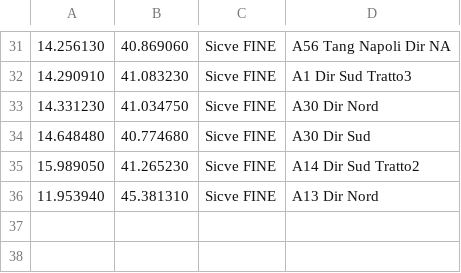
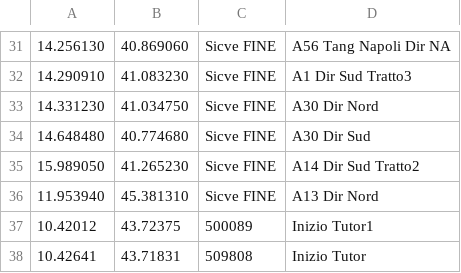
Before and after one commit to biappi/10-years-old-backup, a CSV file: Autovelox/trunk/Autovelox2Pro/Sicve_Fine.csv, drawn as a sheet; only a part is shown, gaps mark what is left out; the diff names each change by its address in the sheet, - before the commit and + after, or states it on an @@ line.

```diff
--- a/Autovelox/trunk/Autovelox2Pro/Sicve_Fine.csv
+++ b/Autovelox/trunk/Autovelox2Pro/Sicve_Fine.csv
+row 37: 10.42012 | 43.72375 | 500089 | Inizio Tutor1
+row 38: 10.42641 | 43.71831 | 509808 | Inizio Tutor
```
Also changed, not shown: Autovelox/trunk/Autovelox2Pro/AutoveloxFissi.csv, Autovelox/trunk/Autovelox2Pro/Sicve_Inizio.csv.
